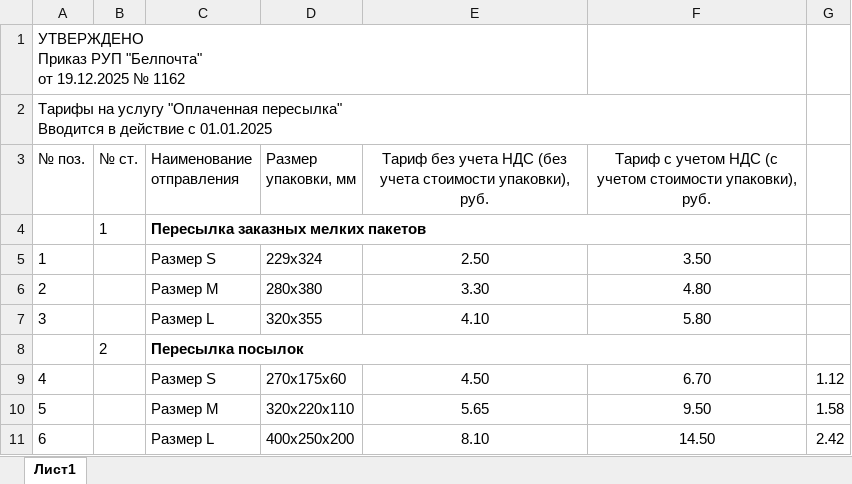
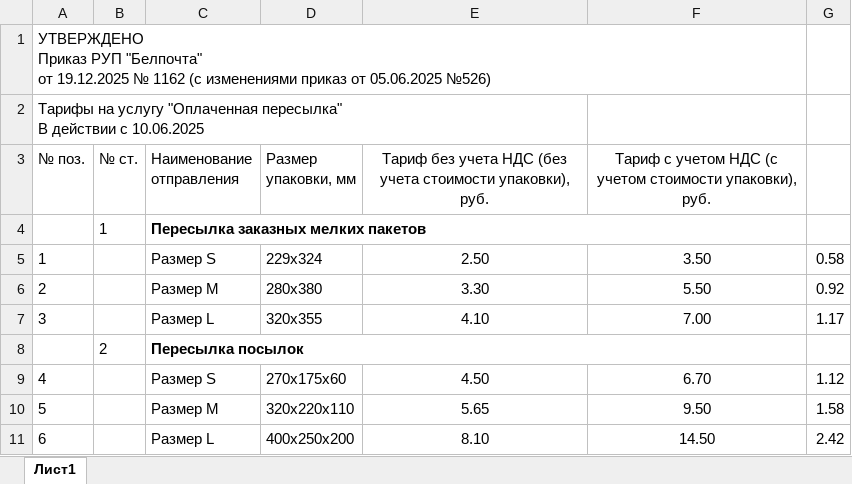
Before and after one commit to AlenaYurevich/Postcalc3, an Excel workbook: calc/files/sml.xlsx, sheet Лист1, drawn as a sheet; values as stored, in another font and other column widths than the file's, no borders; ↵ is a line break in a cell; the diff names each change by its address in the sheet, - before the commit and + after, or states it on an @@ line.

```diff
--- a/calc/files/sml.xlsx (sheet Лист1)
+++ b/calc/files/sml.xlsx (sheet Лист1)
-A1 (№ поз.): …№ 1162
+A1 (№ поз.): …№ 1162 (с изменениями приказ от 05.06.2025 №526)
-A2 (№ поз.): …"Оплаченная пересылка" ↵ Вводится в действие с 01.01.2025
+A2 (№ поз.): …"Оплаченная пересылка" ↵ В действии с 10.06.2025
-G5: (empty)
+G5: 0.58
-F6: 4.80
+F6: 5.50
-G6: (empty)
+G6: 0.92
-F7: 5.80
+F7: 7.00
-G7: (empty)
+G7: 1.17
```
Also changed, not shown: calc/files/parcel_int.xlsx, 4 other files.
